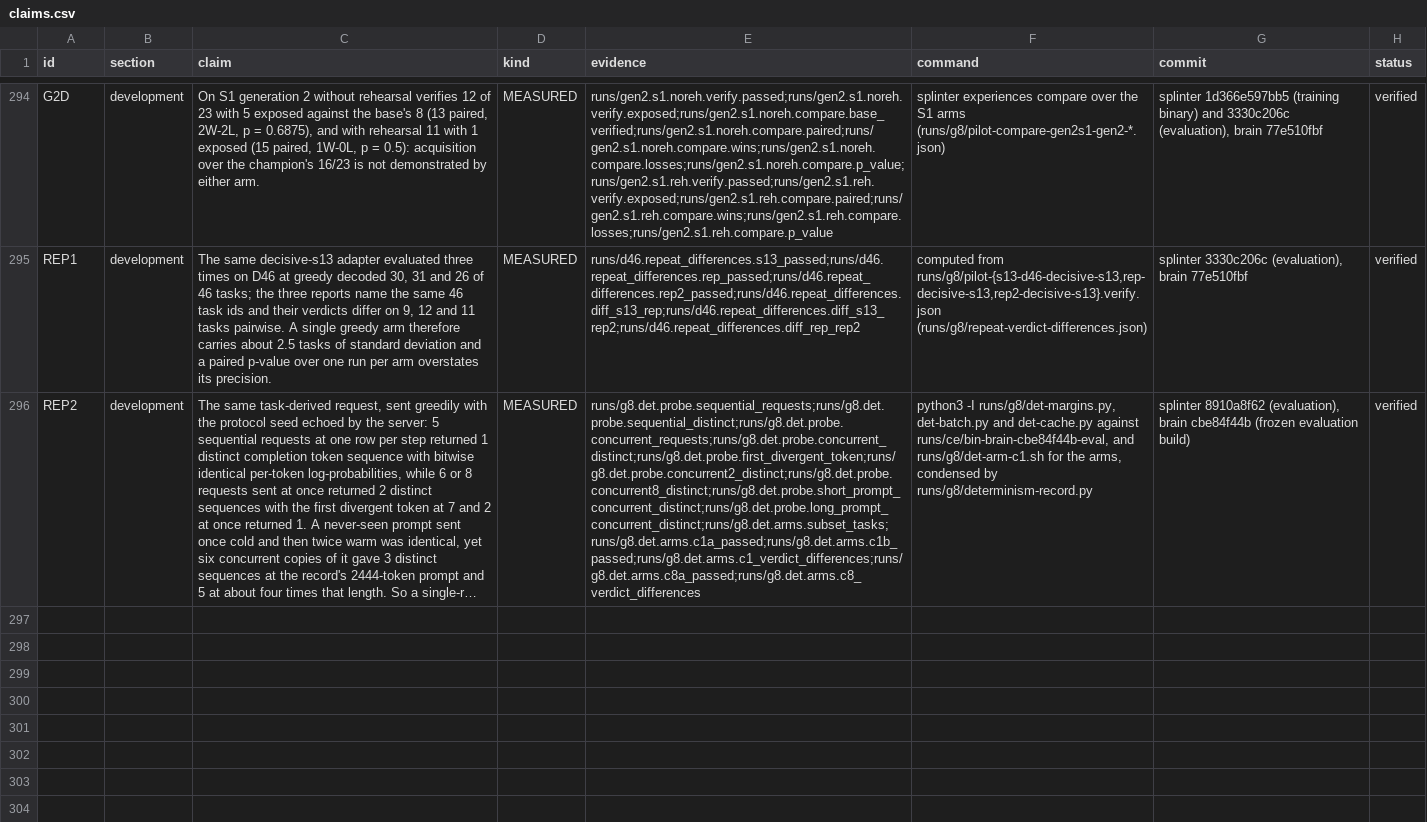
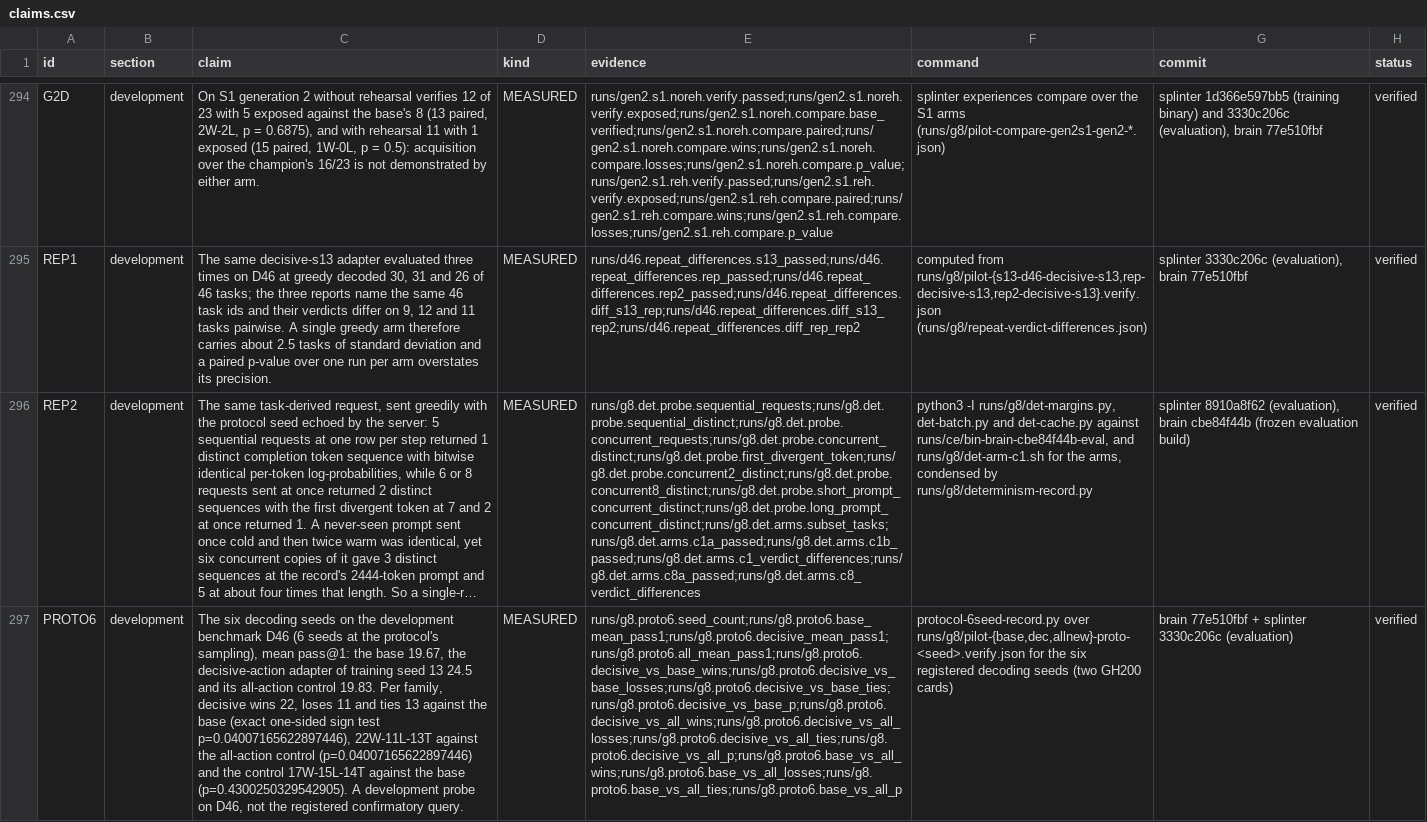
Before and after one commit to swedishembedded/splinter, a CSV file: papers/splinter-brain-sven-flywheel/data/claims.csv, drawn as a sheet; only a part is shown, gaps mark what is left out; long unchanged cells end in …; the diff names each change by its address in the sheet, - before the commit and + after, or states it on an @@ line.

Commit message:
paper: six decoding seeds separate the decisive-action supervision from both controls
The development benchmark D46 re-solved under the protocol's own sampling at six
registered decoding seeds (the three earlier pilots plus three drawn today), by the
base, the decisive-action adapter of training seed 13 and its all-action control on
two GPUs: mean pass@1 19.67, 24.5 and 19.83. Per family decisive wins 22, loses 11
and ties 13 against the base (exact one-sided sign test p=0.04007165622897446), the
same 22W-11L-13T against the all-action control, and the control is 17W-15L-14T
against the base (p=0.4300250329542905) - so the supervision separates from both
controls while the controls do not separate from each other. Claim PROTO6, its
derived record and the paragraph; a development probe on D46, not the registered
confirmatory query, and no candidate is registered yet.

```diff
--- a/papers/splinter-brain-sven-flywheel/data/claims.csv
+++ b/papers/splinter-brain-sven-flywheel/data/claims.csv
+row 297: PROTO6 | development | The six decoding seeds on the development benchmark D46 (6 seeds at the protocol's sampling), mean pass@1: the base 19.67, the decisive-action adapter of training seed 13 24.5 and its all-action control 19.83. Per family, decisive wins 22, loses 11 and ties 13 against the base (exact one-sided sign test p=0.04007165622897446), 22W-11L-13T against the all-action control (p=0.04007165622897446) and the control 17W-15L-14T against the base (p=0.4300250329542905). A development probe on D46, not the registered confirmatory query. | MEASURED | runs/g8.proto6.seed_count;runs/g8.proto6.base_mean_pass1;runs/g8.proto6.decisive_mean_pass1;runs/g8.proto6.all_mean_pass1;runs/g8.proto6.decisive_vs_base_wins;runs/g8.proto6.decisive_vs_base_losses;runs/g8.proto6.decisive_vs_base_ties;runs/g8.proto6.decisive_vs_base_p;runs/g8.proto6.decisive_vs_all_wins;runs/g8.proto6.decisive_vs_all_losses;runs/g8.proto6.decisive_vs_all_ties;runs/g8.proto6.decisive_vs_all_p;runs/g8.proto6.base_vs_all_wins;runs/g8.proto6.base_vs_all_losses;runs/g8.proto6.base_vs_all_ties;runs/g8.proto6.base_vs_all_p | protocol-6seed-record.py over runs/g8/pilot-{base,dec,allnew}-proto-<seed>.verify.json for the six registered decoding seeds (two GH200 cards) | brain 77e510fbf + splinter 3330c206c (evaluation) | verified
```
Also changed, not shown: 2 other files.
